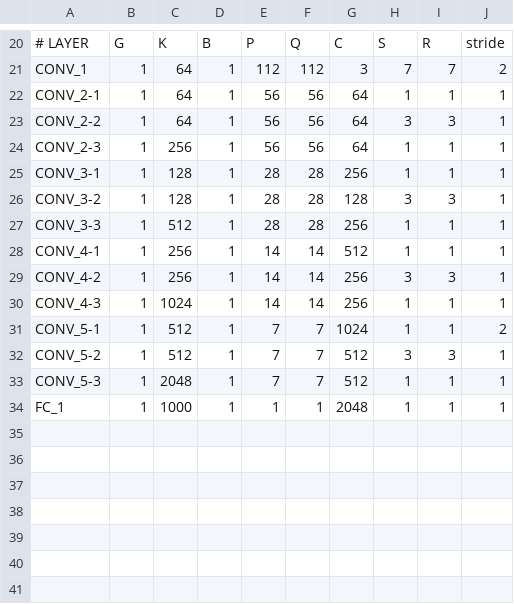
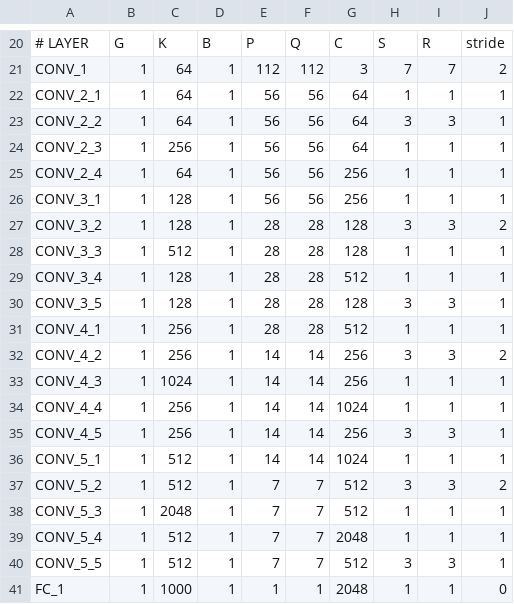
Before and after one commit to yonseicasl/NeuroSpector, a CSV file: configs/networks/resnet50_full.csv, drawn as a sheet; only a part is shown, gaps mark what is left out.

Commit message:
Update Resnet50

```diff
--- a/configs/networks/resnet50_full.csv
+++ b/configs/networks/resnet50_full.csv
@@ -21,14 +21,21 @@
 CONV_1,1,64,1,112,112,3,7,7,2
-CONV_2-1,1,64,1,56,56,64,1,1,1
-CONV_2-2,1,64,1,56,56,64,3,3,1
-CONV_2-3,1,256,1,56,56,64,1,1,1
-CONV_3-1,1,128,1,28,28,256,1,1,1
-CONV_3-2,1,128,1,28,28,128,3,3,1
-CONV_3-3,1,512,1,28,28,256,1,1,1
-CONV_4-1,1,256,1,14,14,512,1,1,1
-CONV_4-2,1,256,1,14,14,256,3,3,1
-CONV_4-3,1,1024,1,14,14,256,1,1,1
-CONV_5-1,1,512,1,7,7,1024,1,1,2
-CONV_5-2,1,512,1,7,7,512,3,3,1
-CONV_5-3,1,2048,1,7,7,512,1,1,1
-FC_1,1,1000,1,1,1,2048,1,1,1
+CONV_2_1,1,64,1,56,56,64,1,1,1
+CONV_2_2,1,64,1,56,56,64,3,3,1
+CONV_2_3,1,256,1,56,56,64,1,1,1
+CONV_2_4,1,64,1,56,56,256,1,1,1
+CONV_3_1,1,128,1,56,56,256,1,1,1
+CONV_3_2,1,128,1,28,28,128,3,3,2
+CONV_3_3,1,512,1,28,28,128,1,1,1
+CONV_3_4,1,128,1,28,28,512,1,1,1
+CONV_3_5,1,128,1,28,28,128,3,3,1
+CONV_4_1,1,256,1,28,28,512,1,1,1
+CONV_4_2,1,256,1,14,14,256,3,3,2
+CONV_4_3,1,1024,1,14,14,256,1,1,1
+CONV_4_4,1,256,1,14,14,1024,1,1,1
+CONV_4_5,1,256,1,14,14,256,3,3,1
+CONV_5_1,1,512,1,14,14,1024,1,1,1
+CONV_5_2,1,512,1,7,7,512,3,3,2
+CONV_5_3,1,2048,1,7,7,512,1,1,1
+CONV_5_4,1,512,1,7,7,2048,1,1,1
+CONV_5_5,1,512,1,7,7,512,3,3,1
+FC_1,1,1000,1,1,1,2048,1,1,0
```
